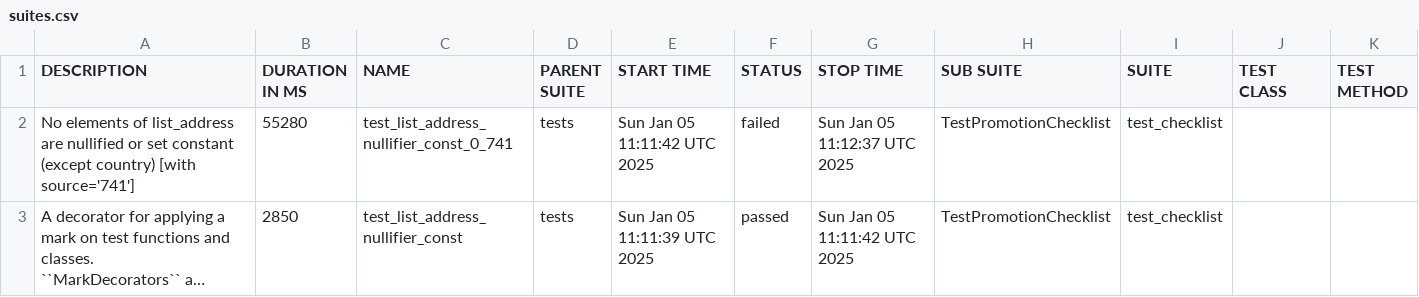
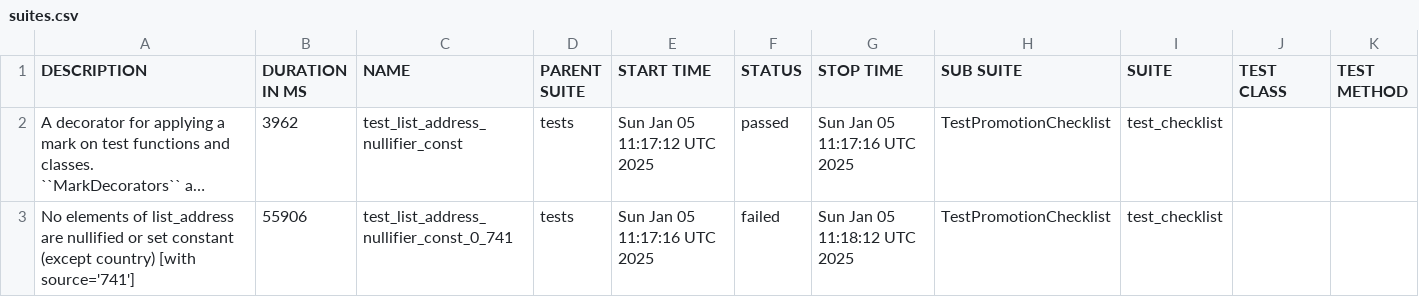
Before and after one commit to andriyav/eim-map-test, a CSV file: data/suites.csv, drawn as a sheet; long unchanged cells end in …; removed rows and columns are numbered as before the commit, all else as after; the diff names each change by its address in the sheet, - before the commit and + after, or states it on an @@ line.

```diff
--- a/data/suites.csv
+++ b/data/suites.csv
-row 2: No elements of list_address are nullified or set constant (except country) [with source='741'] | 55280 | test_list_address_nullifier_const_0_741 | tests | Sun Jan 05 11:11:42 UTC 2025 | failed | Sun Jan 05 11:12:37 UTC 2025 | TestPromotionChecklist | test_checklist
-B2 (DURATION IN MS): 2850
+B2 (DURATION IN MS): 3962
-E2 (START TIME): Sun Jan 05 11:11:39 UTC 2025
+E2 (START TIME): Sun Jan 05 11:17:12 UTC 2025
-G2 (STOP TIME): Sun Jan 05 11:11:42 UTC 2025
+G2 (STOP TIME): Sun Jan 05 11:17:16 UTC 2025
+row 3: No elements of list_address are nullified or set constant (except country) [with source='741'] | 55906 | test_list_address_nullifier_const_0_741 | tests | Sun Jan 05 11:17:16 UTC 2025 | failed | Sun Jan 05 11:18:12 UTC 2025 | TestPromotionChecklist | test_checklist
```
Also changed, not shown: 19 other files.
